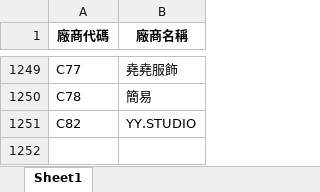
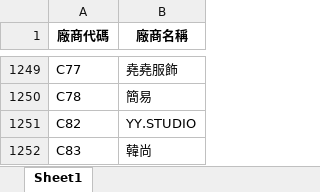
Before and after one commit to WAWAPIG0303/an-ag-jb-purchase-system, an Excel workbook: data/JB/廠商代碼.xlsx, sheet Sheet1, drawn as a sheet; only a part is shown, gaps mark what is left out; values as stored, in another font and other column widths than the file's, no borders; the diff names each change by its address in the sheet, - before the commit and + after, or states it on an @@ line.

Commit message:
更新 JB 廠商代碼

```diff
--- a/data/JB/廠商代碼.xlsx (sheet Sheet1)
+++ b/data/JB/廠商代碼.xlsx (sheet Sheet1)
+row 1252: C83 | 韓尚
```
